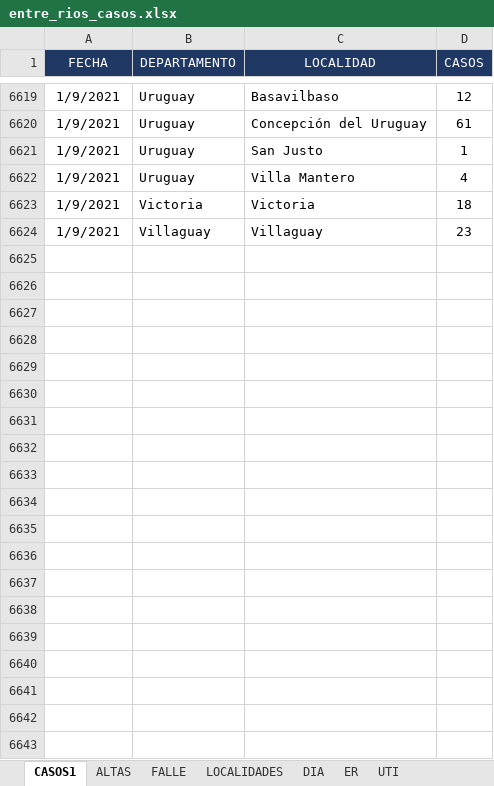
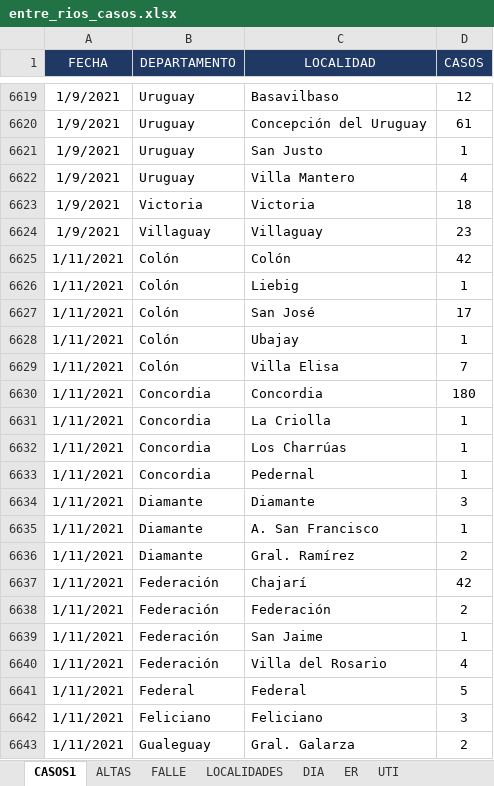
Before and after one commit to GIBD/covid, an Excel workbook: data/entre_rios_casos.xlsx, sheet CASOS1, drawn as a sheet; only a part is shown, gaps mark what is left out; values as stored, in another font and other column widths than the file's, no borders; the diff covers the shown part only; the diff names each change by its address in the sheet, - before the commit and + after, or states it on an @@ line.

Commit message:
casos

```diff
--- a/data/entre_rios_casos.xlsx (sheet CASOS1)
+++ b/data/entre_rios_casos.xlsx (sheet CASOS1)
+row 6625: 1/11/2021 | Colón | Colón | 42
+row 6626: 1/11/2021 | Colón | Liebig | 1
+row 6627: 1/11/2021 | Colón | San José | 17
+row 6628: 1/11/2021 | Colón | Ubajay | 1
+row 6629: 1/11/2021 | Colón | Villa Elisa | 7
+row 6630: 1/11/2021 | Concordia | Concordia | 180
+row 6631: 1/11/2021 | Concordia | La Criolla | 1
+row 6632: 1/11/2021 | Concordia | Los Charrúas | 1
+row 6633: 1/11/2021 | Concordia | Pedernal | 1
+row 6634: 1/11/2021 | Diamante | Diamante | 3
+row 6635: 1/11/2021 | Diamante | A. San Francisco | 1
+row 6636: 1/11/2021 | Diamante | Gral. Ramírez | 2
+row 6637: 1/11/2021 | Federación | Chajarí | 42
+row 6638: 1/11/2021 | Federación | Federación | 2
+row 6639: 1/11/2021 | Federación | San Jaime | 1
+row 6640: 1/11/2021 | Federación | Villa del Rosario | 4
+row 6641: 1/11/2021 | Federal | Federal | 5
+row 6642: 1/11/2021 | Feliciano | Feliciano | 3
+row 6643: 1/11/2021 | Gualeguay | Gral. Galarza | 2
```
Also changed, not shown: 55 added rows elsewhere in this sheet, sheet ER, sheet FALLE, 4 other files.
